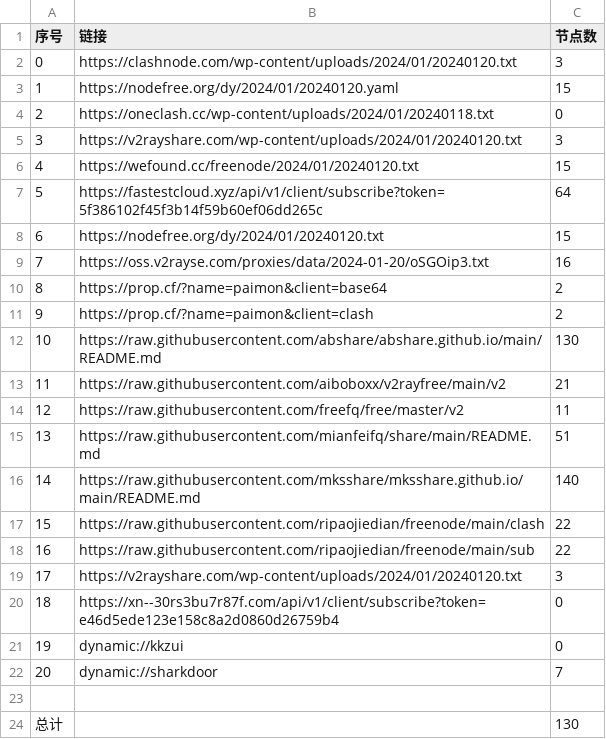
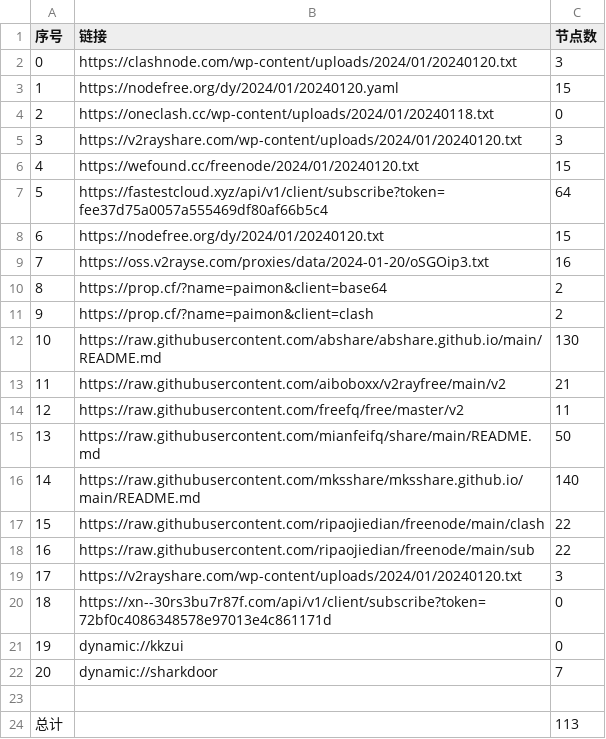
Before and after one commit to hdrafyy/NoMoreWalls, a CSV file: list_result.csv, drawn as a sheet.

```diff
--- a/list_result.csv
+++ b/list_result.csv
@@ -6,3 +6,3 @@
 4,https://wefound.cc/freenode/2024/01/20240120.txt,15
-5,https://fastestcloud.xyz/api/v1/client/subscribe?token=5f386102f45f3b14f59b60ef06dd265c,64
+5,https://fastestcloud.xyz/api/v1/client/subscribe?token=fee37d75a0057a555469df80af66b5c4,64
 6,https://nodefree.org/dy/2024/01/20240120.txt,15
@@ -14,3 +14,3 @@
 12,https://raw.githubusercontent.com/freefq/free/master/v2,11
-13,https://raw.githubusercontent.com/mianfeifq/share/main/README.md,51
+13,https://raw.githubusercontent.com/mianfeifq/share/main/README.md,50
 14,https://raw.githubusercontent.com/mksshare/mksshare.github.io/main/README.md,140
@@ -19,3 +19,3 @@
 17,https://v2rayshare.com/wp-content/uploads/2024/01/20240120.txt,3
-18,https://xn--30rs3bu7r87f.com/api/v1/client/subscribe?token=e46d5ede123e158c8a2d0860d26759b4,0
+18,https://xn--30rs3bu7r87f.com/api/v1/client/subscribe?token=72bf0c4086348578e97013e4c861171d,0
 19,dynamic://kkzui,0
@@ -23,2 +23,2 @@
 
-总计,,130
+总计,,113
```
Also changed, not shown: 11 other files.
